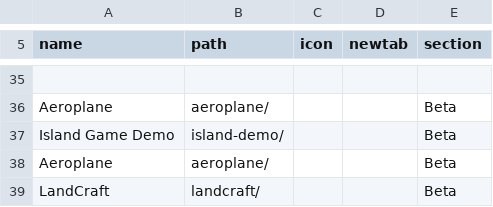
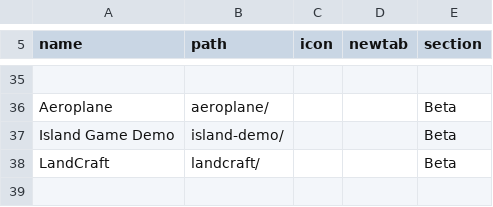
Before and after one commit to jor-teron/sites, a CSV file: apps/games/games-apps.csv, drawn as a sheet; only a part is shown, gaps mark what is left out; the diff names each change by its address in the sheet, - before the commit and + after, or states it on an @@ line.

Commit message:
Games: remove duplicate Aeroplane row in games-apps.csv

```diff
--- a/apps/games/games-apps.csv
+++ b/apps/games/games-apps.csv
-row 38: Aeroplane | aeroplane/ |  |  | Beta
```
